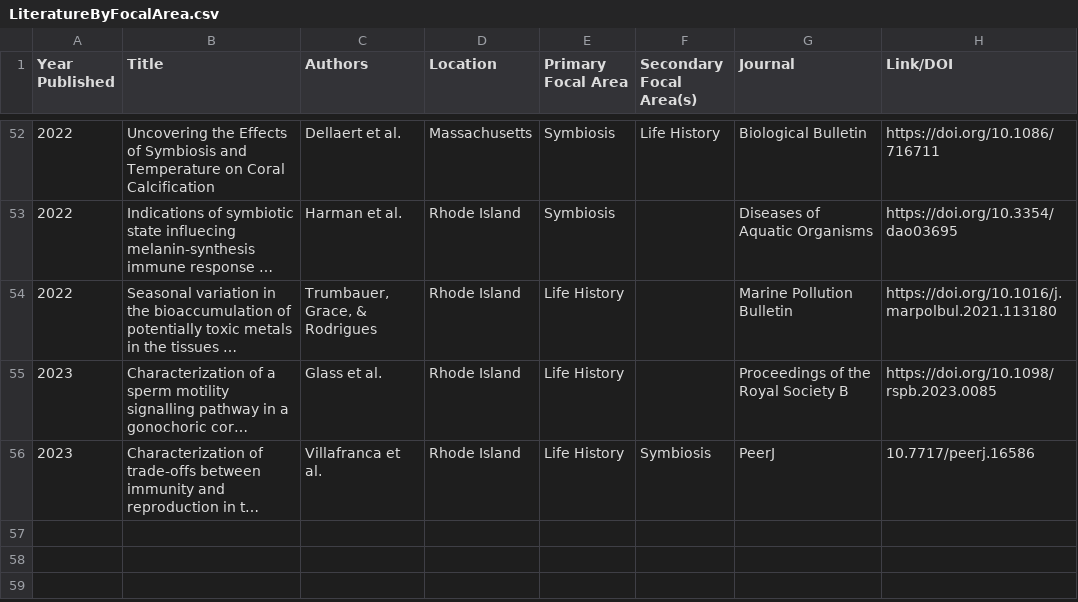
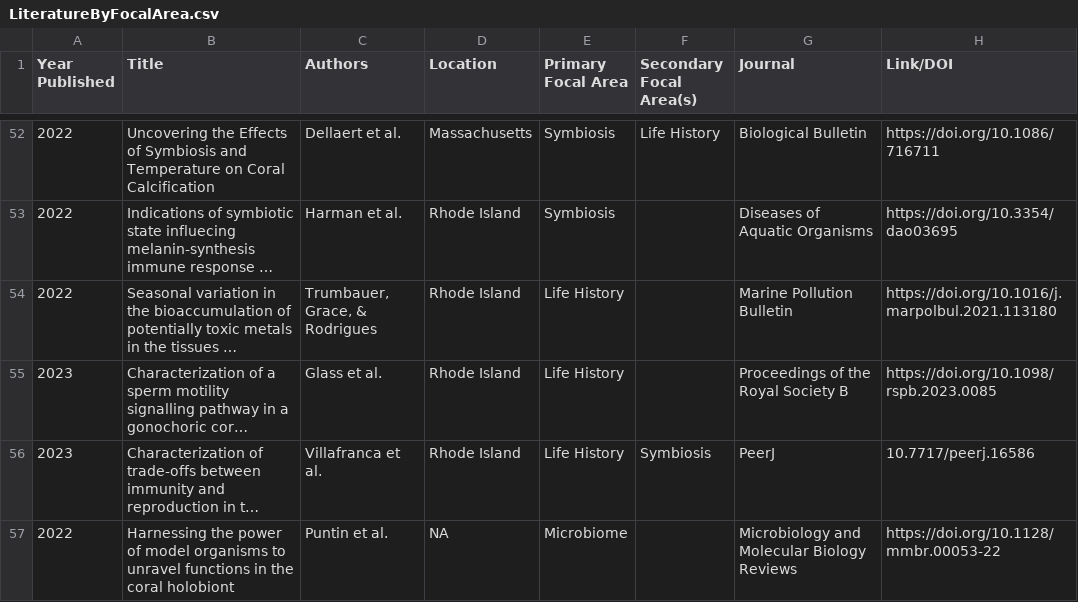
Before and after one commit to JillAshey/Astrangia_review, a CSV file: data/LiteratureByFocalArea.csv, drawn as a sheet; only a part is shown, gaps mark what is left out; long unchanged cells end in …; the diff names each change by its address in the sheet, - before the commit and + after, or states it on an @@ line.

```diff
--- a/data/LiteratureByFocalArea.csv
+++ b/data/LiteratureByFocalArea.csv
+row 57: 2022 | Harnessing the power of model organisms to unravel functions in the coral holobiont | Puntin et al. | NA | Microbiome |  | Microbiology and Molecular Biology Reviews | https://doi.org/10.1128/mmbr.00053-22
```
Also changed, not shown: data/LiteratureByYear.csv, 7 other files.
